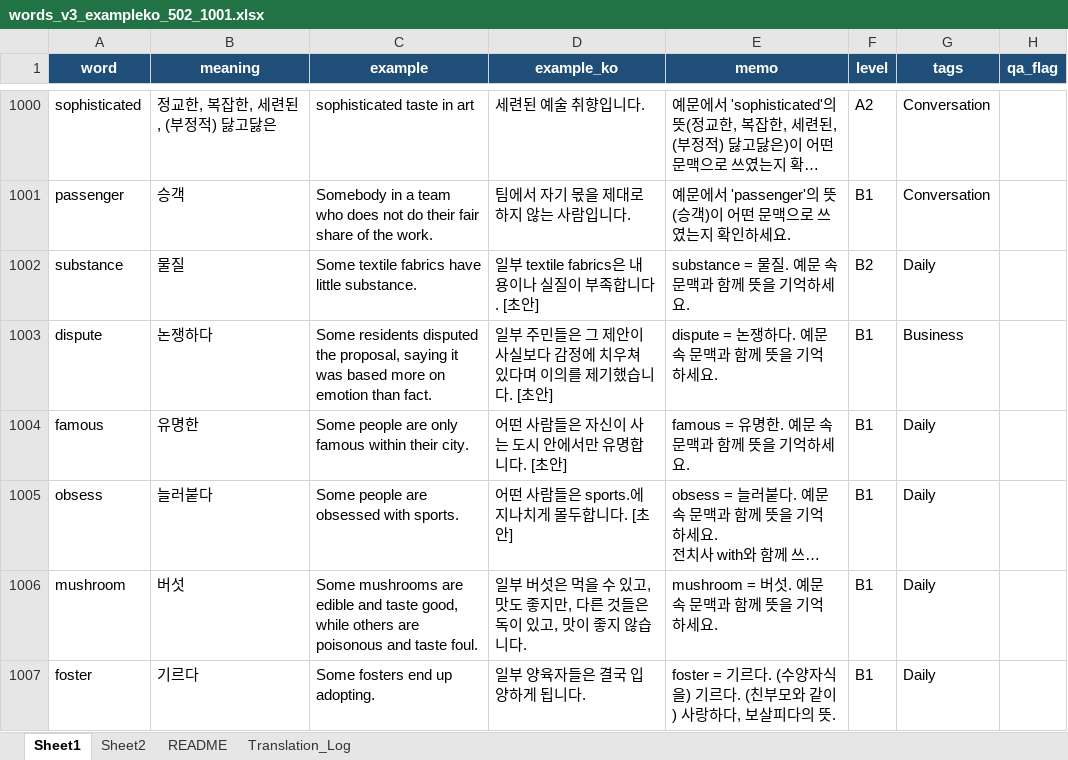
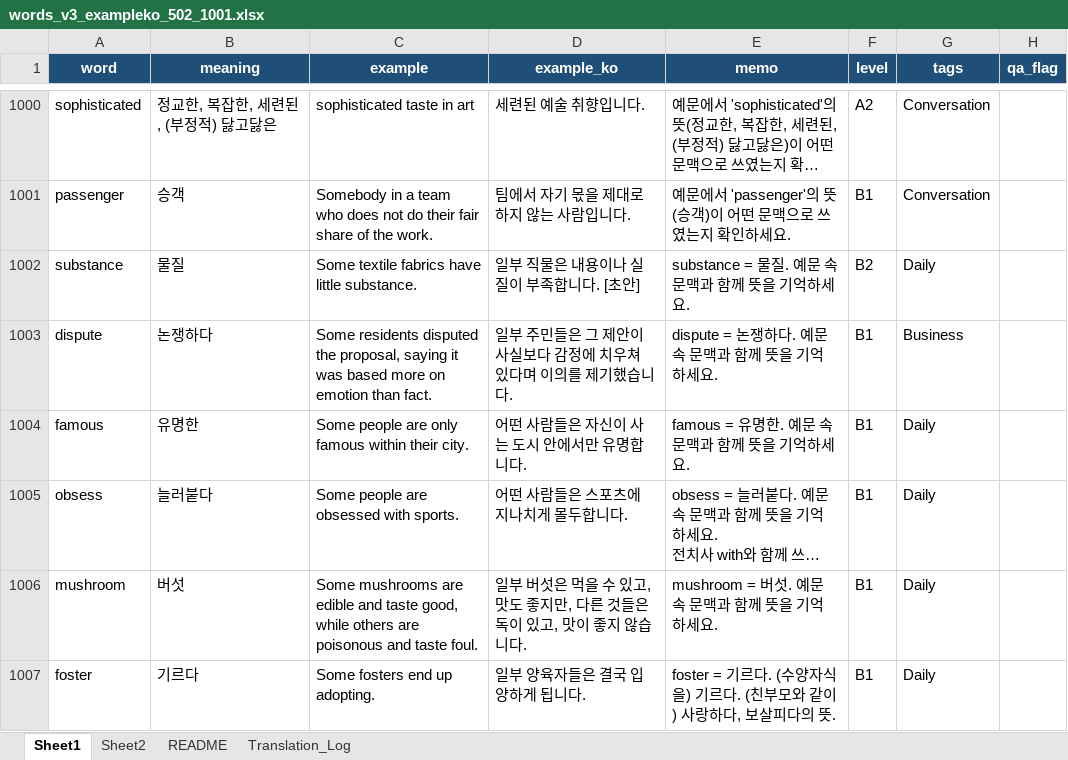
Before and after one commit to zimmoyacho-maker/DailyVocabPro, an Excel workbook: data/words_v3_exampleko_502_1001.xlsx, sheet Sheet1, drawn as a sheet; only a part is shown, gaps mark what is left out; long unchanged cells end in …; values as stored, in another font and other column widths than the file's, no borders; the diff covers the shown part only; the diff names each change by its address in the sheet, - before the commit and + after, or states it on an @@ line.

Commit message:
feat(engine): improve natural example translation drafts
'이 예문에서 ...' 형태의 약한 fallback 감소
achieve / provide / prevent / improve / reduce / maintain 등 동사 패턴 추가
noun_phrases.json 추가
verb_patterns.json 추가

```diff
--- a/data/words_v3_exampleko_502_1001.xlsx (sheet Sheet1)
+++ b/data/words_v3_exampleko_502_1001.xlsx (sheet Sheet1)
-D1002 (example_ko): 일부 textile fabrics은 내용이나 실질이 부족합니다. [초안]
+D1002 (example_ko): 일부 직물은 내용이나 실질이 부족합니다. [초안]
-D1003 (example_ko): 일부 주민들은 그 제안이 사실보다 감정에 치우쳐 있다며 이의를 제기했습니다. [초안]
+D1003 (example_ko): 일부 주민들은 그 제안이 사실보다 감정에 치우쳐 있다며 이의를 제기했습니다.
-D1004 (example_ko): 어떤 사람들은 자신이 사는 도시 안에서만 유명합니다. [초안]
+D1004 (example_ko): 어떤 사람들은 자신이 사는 도시 안에서만 유명합니다.
-D1005 (example_ko): 어떤 사람들은 sports.에 지나치게 몰두합니다. [초안]
+D1005 (example_ko): 어떤 사람들은 스포츠에 지나치게 몰두합니다.
```
Also changed, not shown: 11 edited cells elsewhere in this sheet, sheet Translation_Log, 8 other files.
